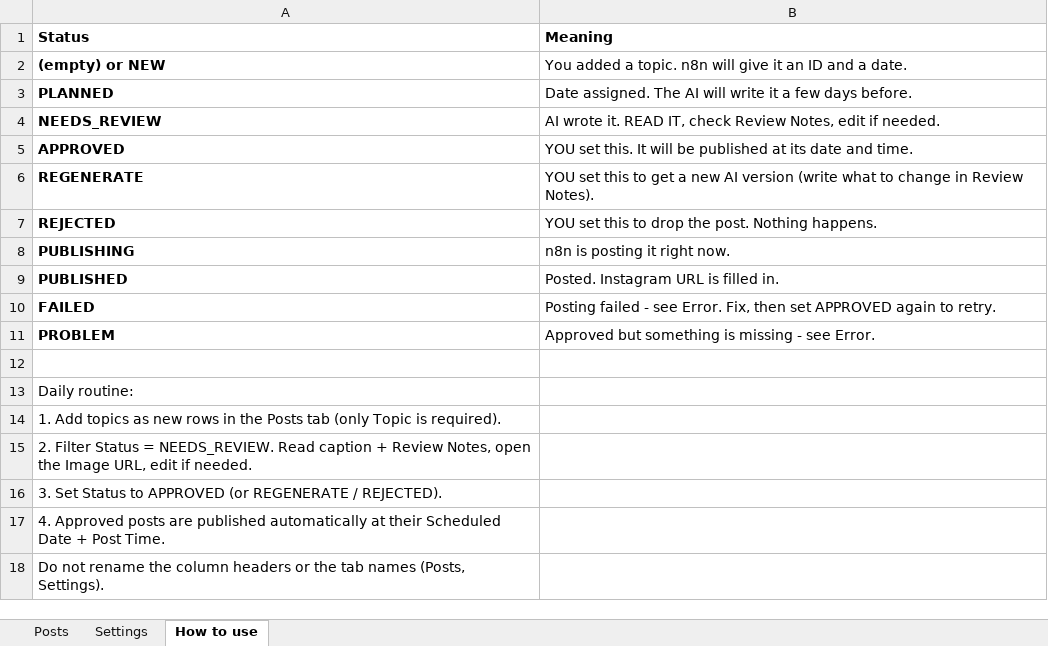
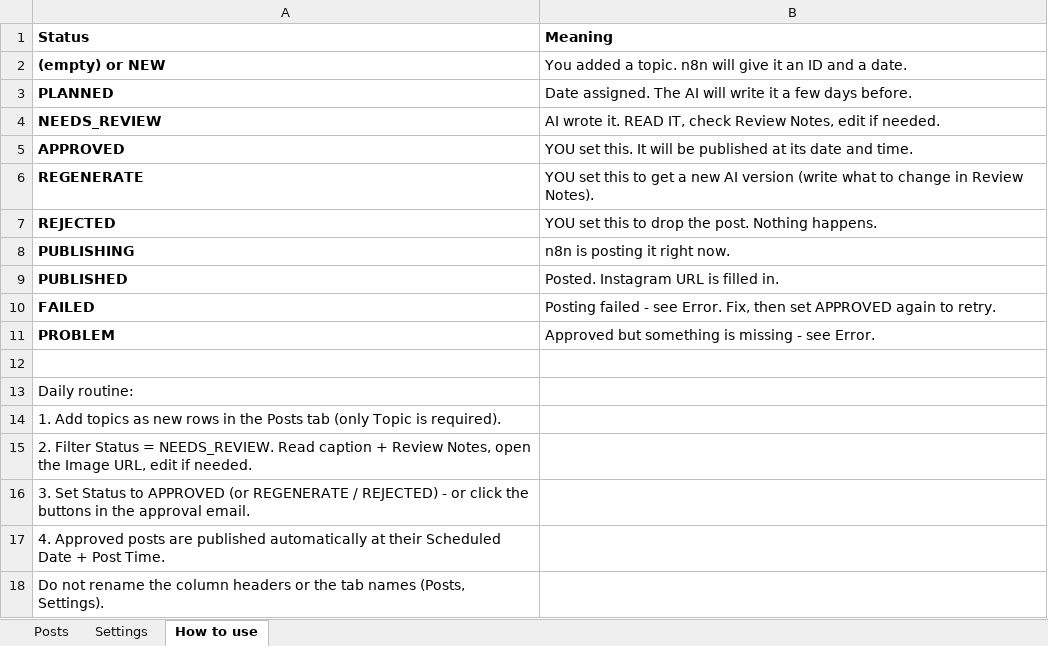
Before and after one commit to Rishav112gupta/INSTAGRAM_AUTOMATION, an Excel workbook: n8n-only/template/instagram-posts-template.xlsx, sheet How to use, drawn as a sheet; values as stored, in another font and other column widths than the file's, no borders; the diff names each change by its address in the sheet, - before the commit and + after, or states it on an @@ line.

```diff
--- a/n8n-only/template/instagram-posts-template.xlsx (sheet How to use)
+++ b/n8n-only/template/instagram-posts-template.xlsx (sheet How to use)
-A16 (Status): …REGENERATE / REJECTED).
+A16 (Status): …REGENERATE / REJECTED) - or click the buttons in the approval email.
```
Also changed, not shown: sheet Settings, sheet Posts, 11 other files.
